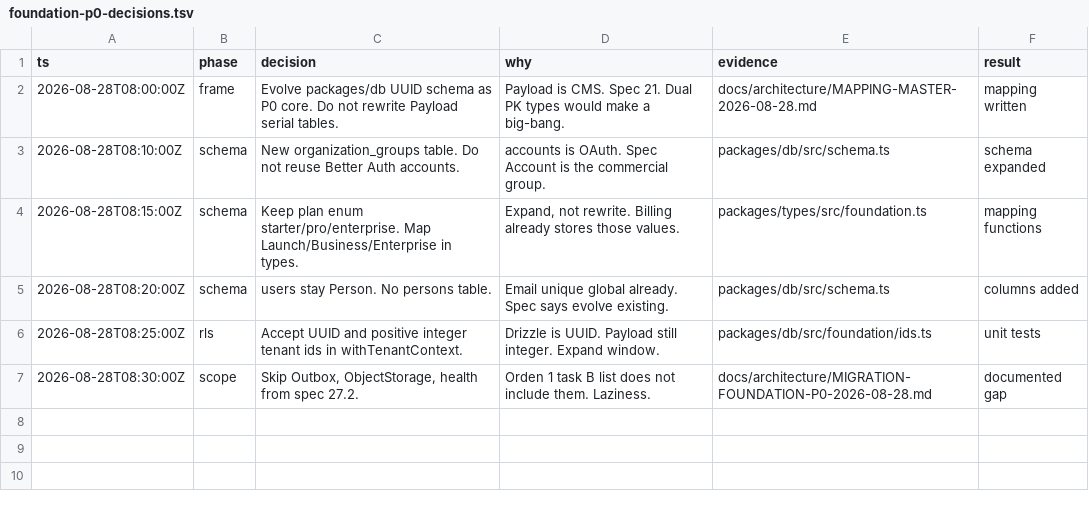
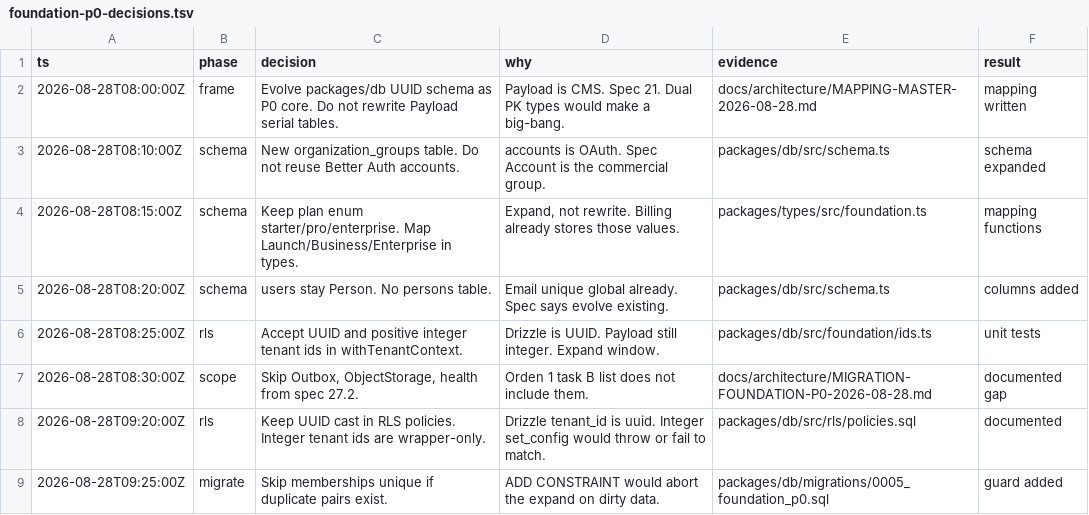
Before and after one commit to SOLARIA-AGENCY/akademate.com, a TSV file: docs/architecture/foundation-p0-decisions.tsv, drawn as a sheet.

Commit message:
fix(db): guard memberships unique and document UUID RLS
Skip the unique constraint when duplicate pairs exist. Record that
Drizzle RLS still casts app.tenant_id to uuid.

```diff
--- a/docs/architecture/foundation-p0-decisions.tsv
+++ b/docs/architecture/foundation-p0-decisions.tsv
@@ -6,2 +6,4 @@ ts	phase	decision	why	evidence	result
 2026-08-28T08:25:00Z	rls	Accept UUID and positive integer tenant ids in withTenantContext.	Drizzle is UUID. Payload still integer. Expand window.	packages/db/src/foundation/ids.ts	unit tests
-2026-08-28T08:30:00Z	scope	Skip Outbox, ObjectStorage, health from spec 27.2.	Orden 1 task B list does not include them. Laziness.	docs/architecture/MIGRATION-FOUNDATION-P0-2026-08-28.md	documented gap
+2026-08-28T08:30:00Z	scope	Skip Outbox, ObjectStorage, health from spec 27.2.	Orden 1 task B list does not include them.	docs/architecture/MIGRATION-FOUNDATION-P0-2026-08-28.md	documented gap
+2026-08-28T09:20:00Z	rls	Keep UUID cast in RLS policies. Integer tenant ids are wrapper-only.	Drizzle tenant_id is uuid. Integer set_config would throw or fail to match.	packages/db/src/rls/policies.sql	documented
+2026-08-28T09:25:00Z	migrate	Skip memberships unique if duplicate pairs exist.	ADD CONSTRAINT would abort the expand on dirty data.	packages/db/migrations/0005_foundation_p0.sql	guard added
```
Also changed, not shown: 3 other files.
